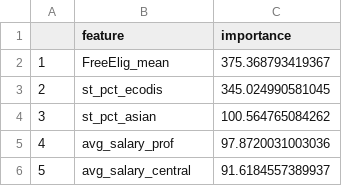
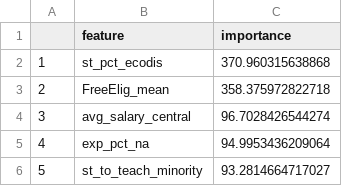
Before and after one commit to alicekemp/data-mining-final-project, a CSV file: figures/rf_out_table.csv, drawn as a sheet.

```diff
--- a/figures/rf_out_table.csv
+++ b/figures/rf_out_table.csv
@@ -1,6 +1,6 @@
 "","feature","importance"
-"1","FreeElig_mean",375.368793419367
-"2","st_pct_ecodis",345.024990581045
-"3","st_pct_asian",100.564765084262
-"4","avg_salary_prof",97.8720031003036
-"5","avg_salary_central",91.6184557389937
+"1","st_pct_ecodis",370.960315638868
+"2","FreeElig_mean",358.375972822718
+"3","avg_salary_central",96.7028426544274
+"4","exp_pct_na",94.9953436209064
+"5","st_to_teach_minority",93.2814664717027
```
Also changed, not shown: 8 other files.
